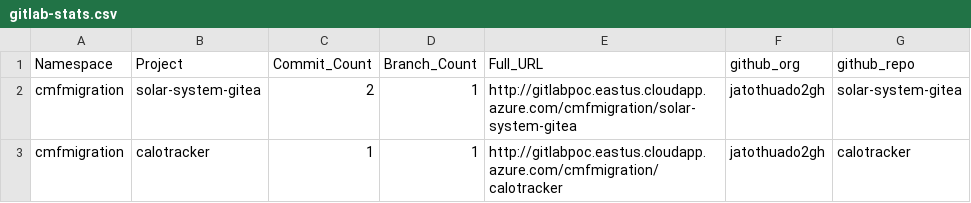
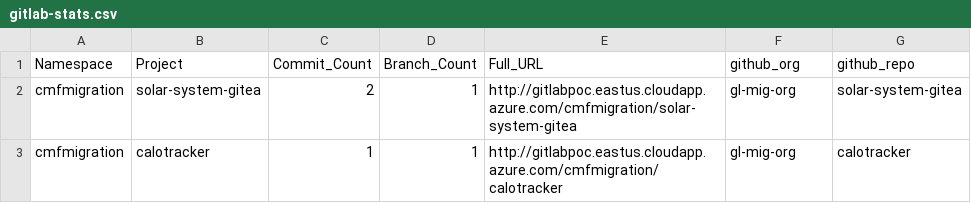
Before and after one commit to jatothuado2gh/gl2gh, a CSV file: gitlab-stats.csv, drawn as a sheet.

Commit message:
Update gitlab-stats.csv

```diff
--- a/gitlab-stats.csv
+++ b/gitlab-stats.csv
@@ -1,3 +1,3 @@
 Namespace,Project,Commit_Count,Branch_Count,Full_URL,github_org,github_repo
-cmfmigration,solar-system-gitea,2,1,http://gitlabpoc.eastus.cloudapp.azure.com/cmfmigration/solar-system-gitea,jatothuado2gh,solar-system-gitea
-cmfmigration,calotracker,1,1,http://gitlabpoc.eastus.cloudapp.azure.com/cmfmigration/calotracker,jatothuado2gh,calotracker
+cmfmigration,solar-system-gitea,2,1,http://gitlabpoc.eastus.cloudapp.azure.com/cmfmigration/solar-system-gitea,gl-mig-org,solar-system-gitea
+cmfmigration,calotracker,1,1,http://gitlabpoc.eastus.cloudapp.azure.com/cmfmigration/calotracker,gl-mig-org,calotracker
```
